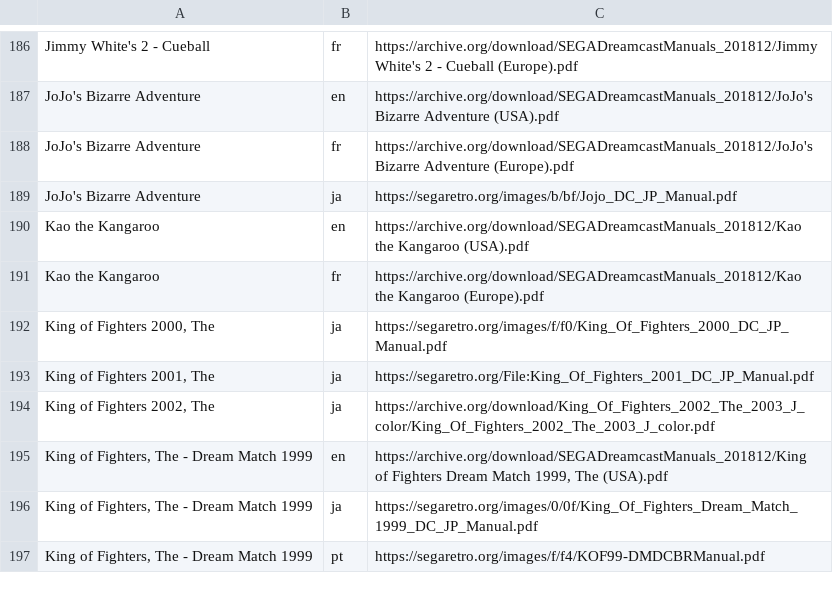
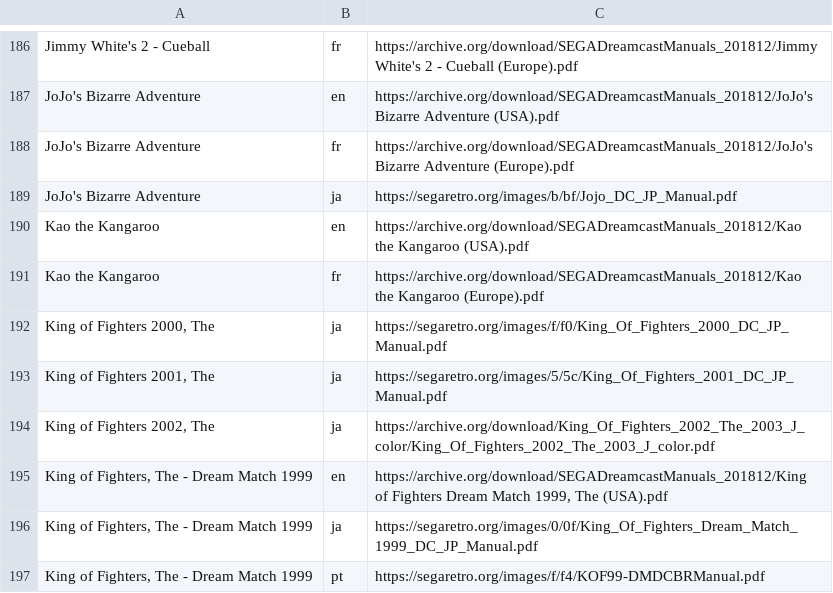
Before and after one commit to obrie/retrokit, a TSV file: config/systems/dreamcast/manuals.tsv, drawn as a sheet; only a part is shown, gaps mark what is left out.

Commit message:
Fix a couple of segaretro.org manual urls

```diff
--- a/config/systems/dreamcast/manuals.tsv
+++ b/config/systems/dreamcast/manuals.tsv
@@ -192,3 +192,3 @@ Kao the Kangaroo	fr	https://archive.org/download/SEGADreamcastManuals_201812/Kao
 King of Fighters 2000, The	ja	https://segaretro.org/images/f/f0/King_Of_Fighters_2000_DC_JP_Manual.pdf
-King of Fighters 2001, The	ja	https://segaretro.org/File:King_Of_Fighters_2001_DC_JP_Manual.pdf
+King of Fighters 2001, The	ja	https://segaretro.org/images/5/5c/King_Of_Fighters_2001_DC_JP_Manual.pdf
 King of Fighters 2002, The	ja	https://archive.org/download/King_Of_Fighters_2002_The_2003_J_color/King_Of_Fighters_2002_The_2003_J_color.pdf
```
Also changed, not shown: config/systems/megadrive/manuals.tsv.
